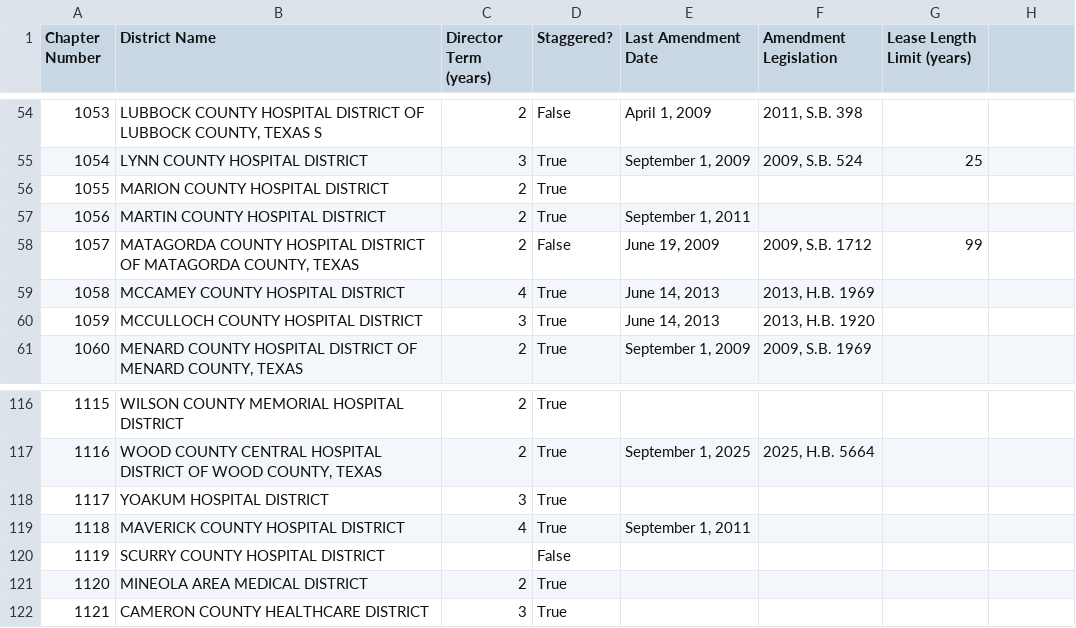
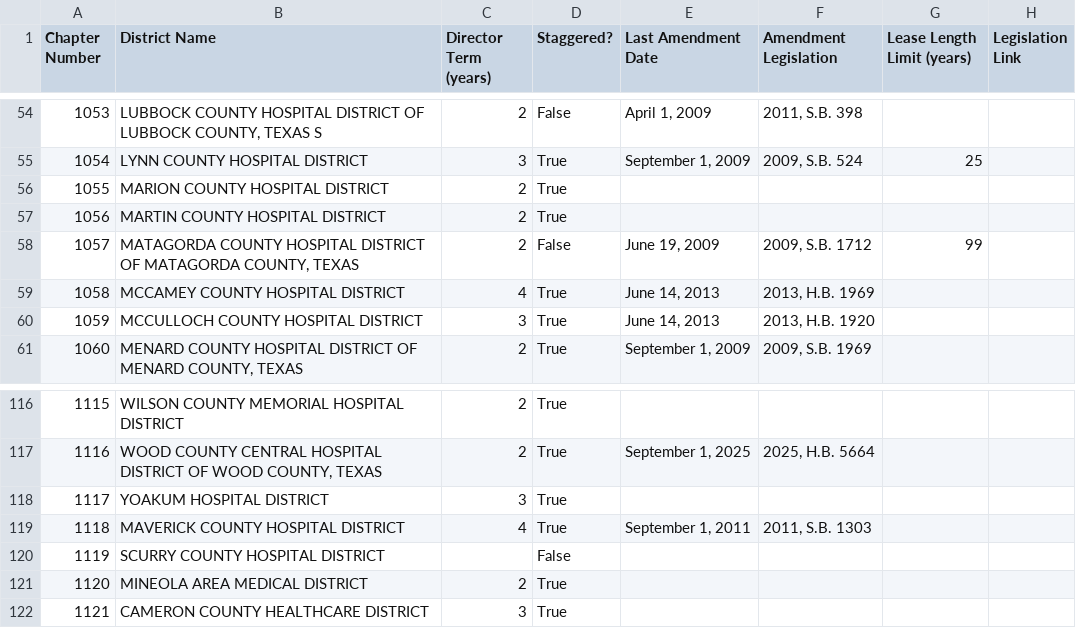
Before and after one commit to wowitsalison/hospital-district-analysis, a CSV file: hospital_districts.csv, drawn as a sheet; only a part is shown, gaps mark what is left out; the diff covers the shown part only.

Commit message:
Add missing amendment legislations and new link column

```diff
--- a/hospital_districts.csv
+++ b/hospital_districts.csv
@@ -1 +1 @@
-Chapter Number,District Name,Director Term (years),Staggered?,Last Amendment Date,Amendment Legislation,Lease Length Limit (years)
+Chapter Number,District Name,Director Term (years),Staggered?,Last Amendment Date,Amendment Legislation,Lease Length Limit (years), Legislation Link
@@ -57 +57 @@ Chapter Number,District Name,Director Term (years),Staggered?,Last Amendment Dat
-1056,MARTIN COUNTY HOSPITAL DISTRICT,2,True,"September 1, 2011",,
+1056,MARTIN COUNTY HOSPITAL DISTRICT,2,True,,,,
@@ -119 +119 @@ Chapter Number,District Name,Director Term (years),Staggered?,Last Amendment Dat
-1118,MAVERICK COUNTY HOSPITAL DISTRICT,4,True,"September 1, 2011",,
+1118,MAVERICK COUNTY HOSPITAL DISTRICT,4,True,"September 1, 2011","2011, S.B. 1303",,
```
Also changed, not shown: 22 edited cells elsewhere in this file.
